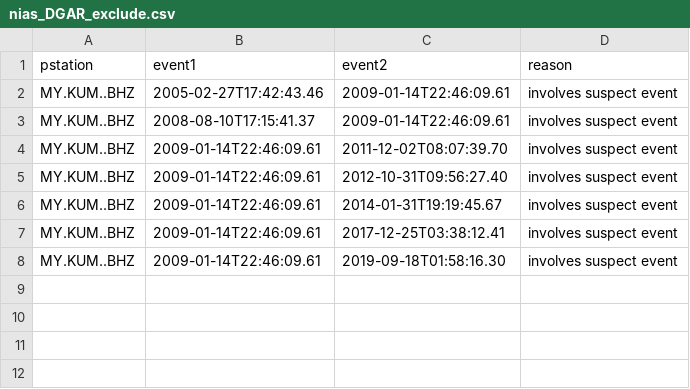
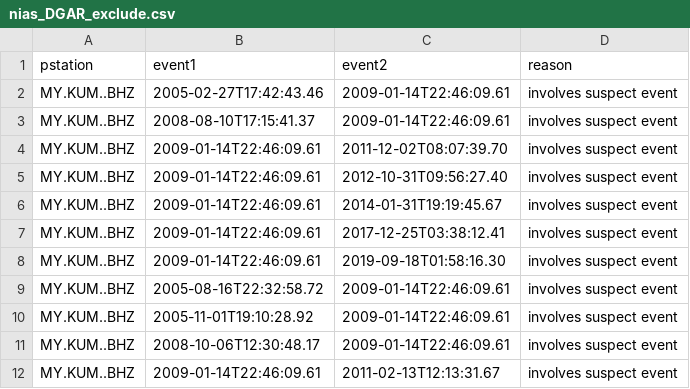
Before and after one commit to joernc/SOT, a CSV file: data/catalogs/nias_DGAR_exclude.csv, drawn as a sheet; the diff names each change by its address in the sheet, - before the commit and + after, or states it on an @@ line.

Commit message:
Added SVD inversion for vertical structure, added Argo data, added full vertical structure from ECCO and Argo, updated H08 correction, added comparison between DGAR and H08

```diff
--- a/data/catalogs/nias_DGAR_exclude.csv
+++ b/data/catalogs/nias_DGAR_exclude.csv
+row 9: MY.KUM..BHZ | 2005-08-16T22:32:58.72 | 2009-01-14T22:46:09.61 | involves suspect event
+row 10: MY.KUM..BHZ | 2005-11-01T19:10:28.92 | 2009-01-14T22:46:09.61 | involves suspect event
+row 11: MY.KUM..BHZ | 2008-10-06T12:30:48.17 | 2009-01-14T22:46:09.61 | involves suspect event
+row 12: MY.KUM..BHZ | 2009-01-14T22:46:09.61 | 2011-02-13T12:13:31.67 | involves suspect event
```
Also changed, not shown: data/catalogs/nias_H01_exclude.csv, data/catalogs/nias_H08_exclude.csv, 32 other files.
